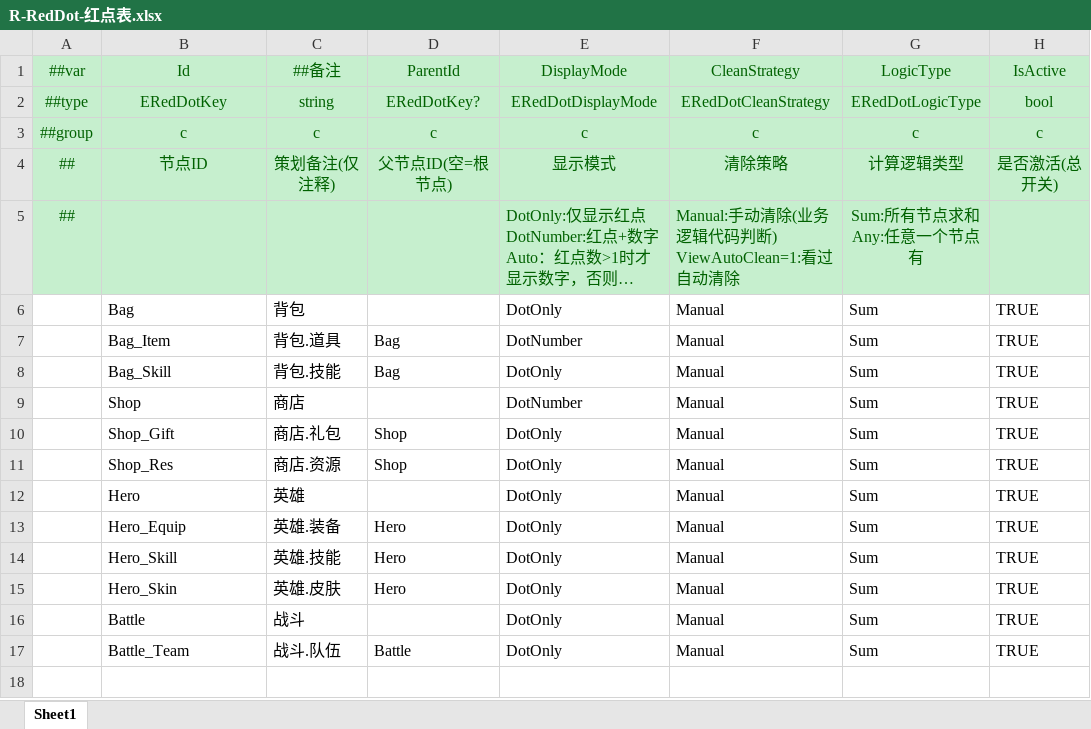
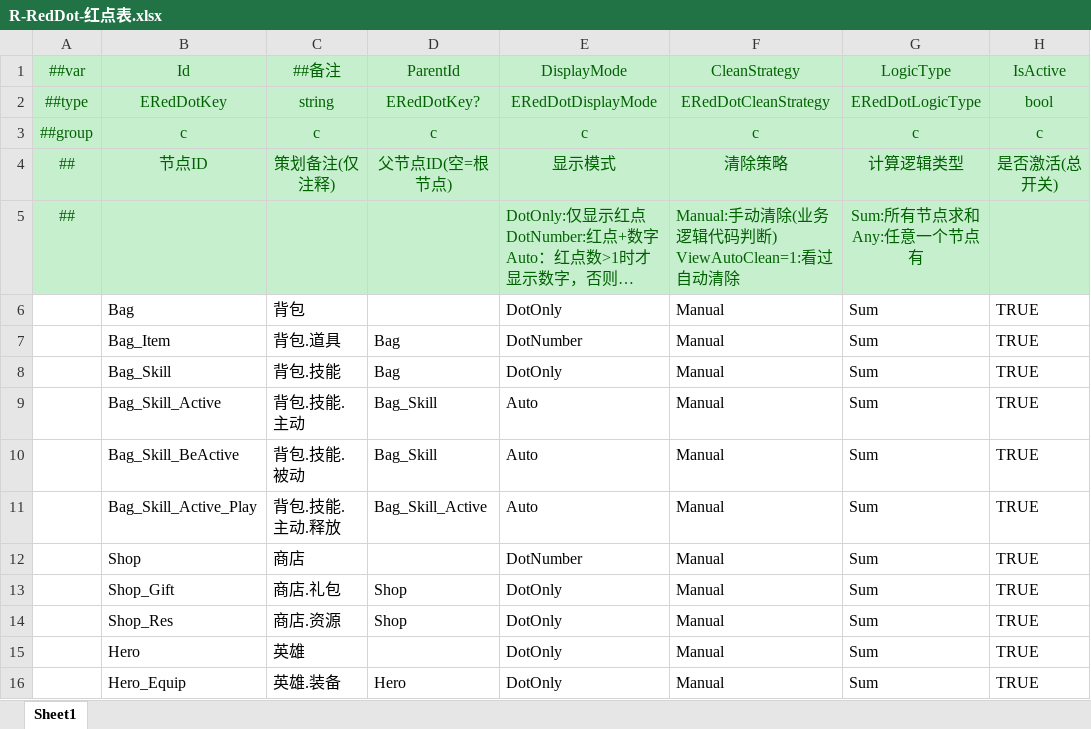
Before and after one commit to MrZhiFu/FuFramework2.0, an Excel workbook: Config/Excels/Tables/R-RedDot-红点表.xlsx, sheet Sheet1, drawn as a sheet; only a part is shown; the shorter side is filled out with more unchanged rows; long unchanged cells end in …; values as stored, in another font and other column widths than the file's, no borders; the diff names each change by its address in the sheet, - before the commit and + after, or states it on an @@ line.

```diff
--- a/Config/Excels/Tables/R-RedDot-红点表.xlsx (sheet Sheet1)
+++ b/Config/Excels/Tables/R-RedDot-红点表.xlsx (sheet Sheet1)
+row 9:  | Bag_Skill_Active | 背包.技能.主动 | Bag_Skill | Auto | Manual | Sum | TRUE
+row 10:  | Bag_Skill_BeActive | 背包.技能.被动 | Bag_Skill | Auto | Manual | Sum | TRUE
+row 11:  | Bag_Skill_Active_Play | 背包.技能.主动.释放 | Bag_Skill_Active | Auto | Manual | Sum | TRUE
```
Also changed, not shown: Config/Excels/__enums__.xlsx, 2 other files.
